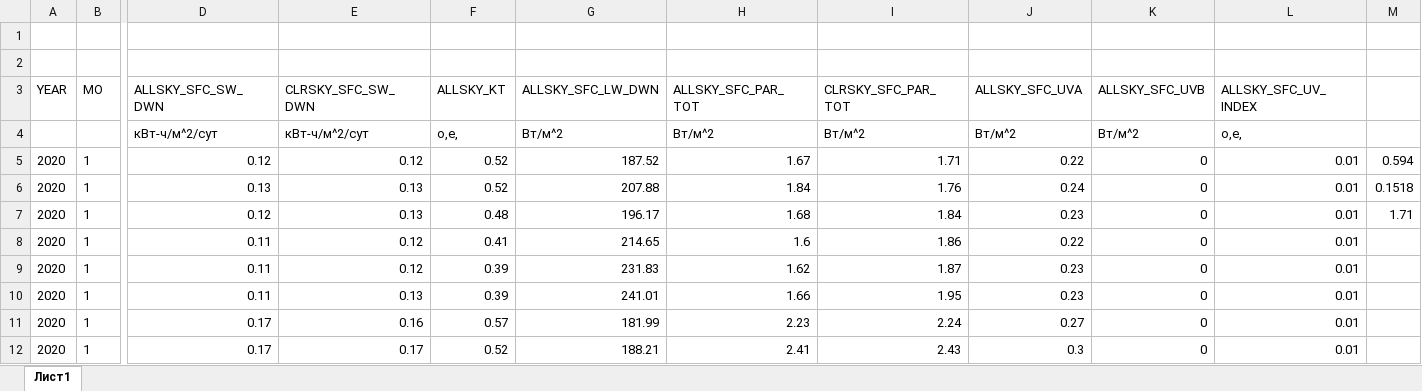
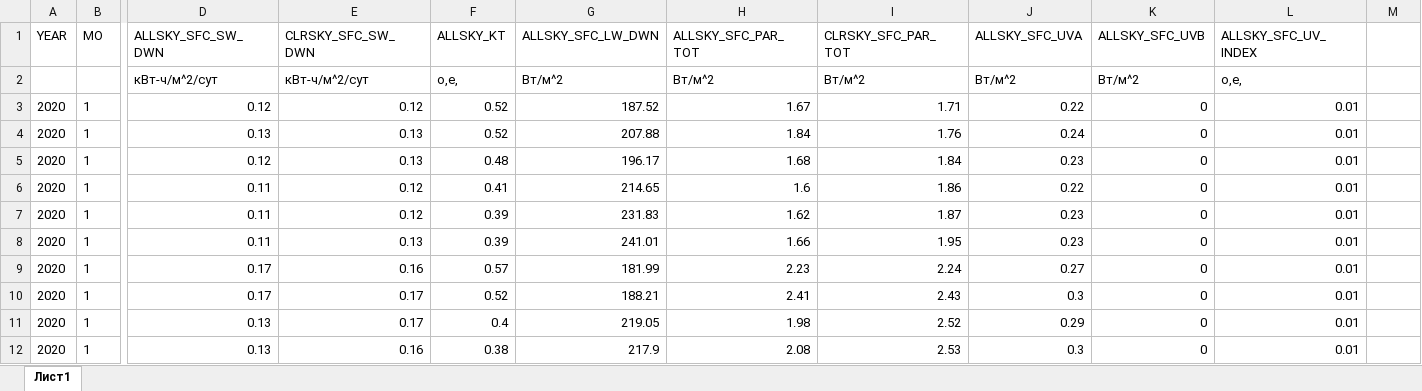
Before and after one commit to maxim700/weatherdata, an Excel workbook: data.xlsx, sheet Лист1, drawn as a sheet; only a part is shown, gaps mark what is left out; the shorter side is filled out with more unchanged rows; values as stored, in another font and other column widths than the file's, no borders; removed rows and columns are numbered as before the commit, all else as after; rows hold the shown columns only; the diff names each change by its address in the sheet, - before the commit and + after, or states it on an @@ line.

Commit message:
editdata

```diff
--- a/data.xlsx (sheet Лист1)
+++ b/data.xlsx (sheet Лист1)
-row 1: (empty)
-row 2: (empty)
-M3: 0.594
+M3: (empty)
-M4: 0.1518
+M4: (empty)
-M5: 1.71
+M5: (empty)
```
